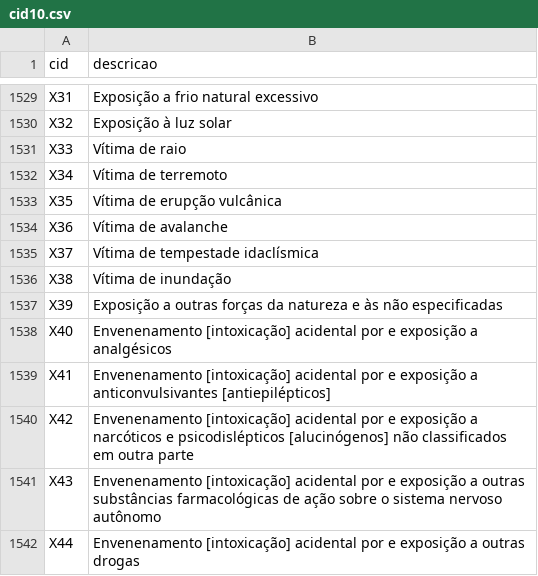
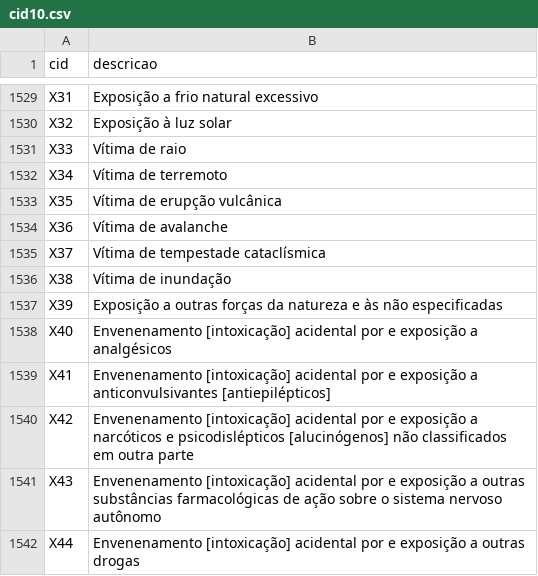
Before and after one commit to msrscs/p4_cybersec_saude, a CSV file: db/seeds/cid10.csv, drawn as a sheet; only a part is shown, gaps mark what is left out; the diff covers the shown part only.

```diff
--- a/db/seeds/cid10.csv
+++ b/db/seeds/cid10.csv
@@ -1534,3 +1534,3 @@ X35,Vítima de erupção vulcânica
 X36,Vítima de avalanche
-X37,Vítima de tempestade idaclísmica
+X37,Vítima de tempestade cataclísmica
 X38,Vítima de inundação
```
Also changed, not shown: 9 edited cells elsewhere in this file.
